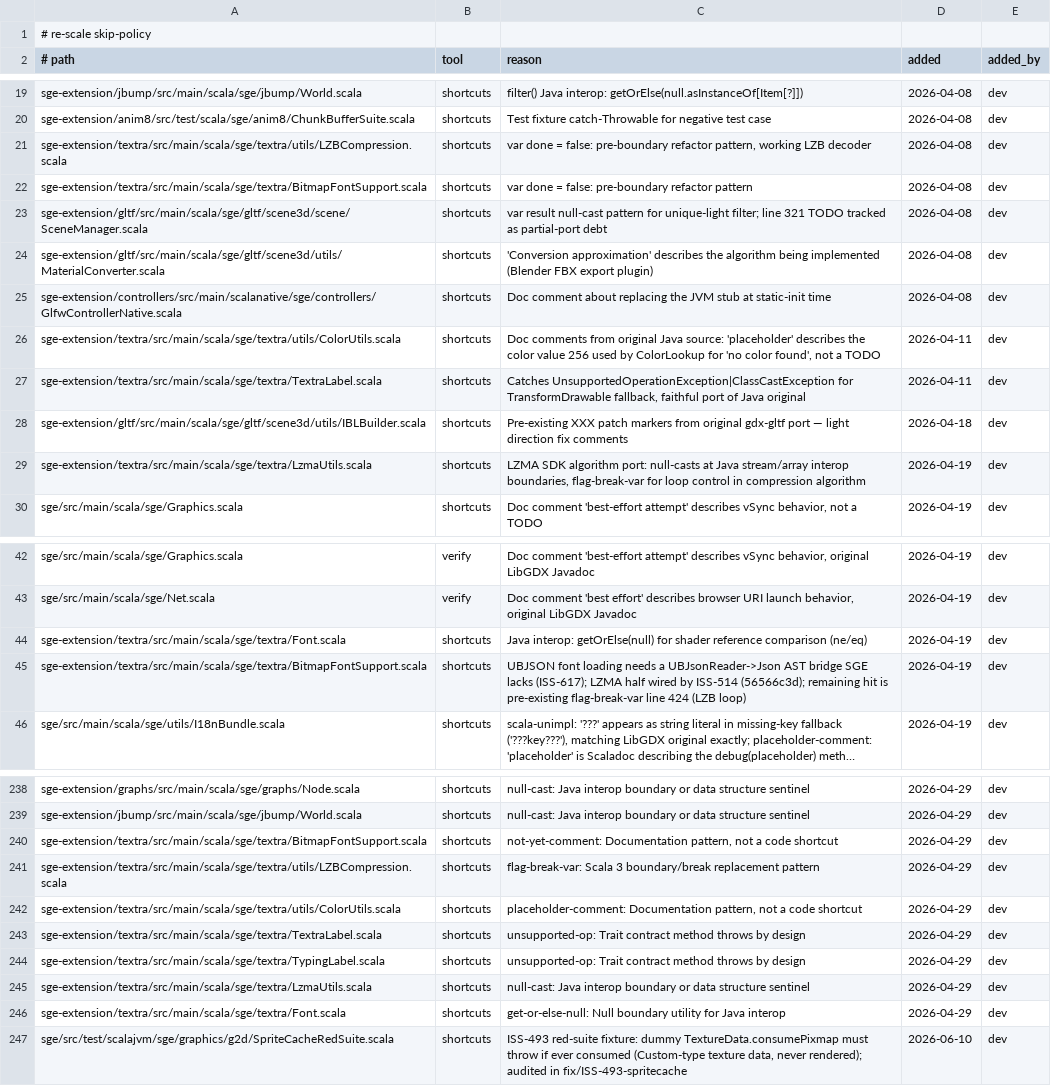
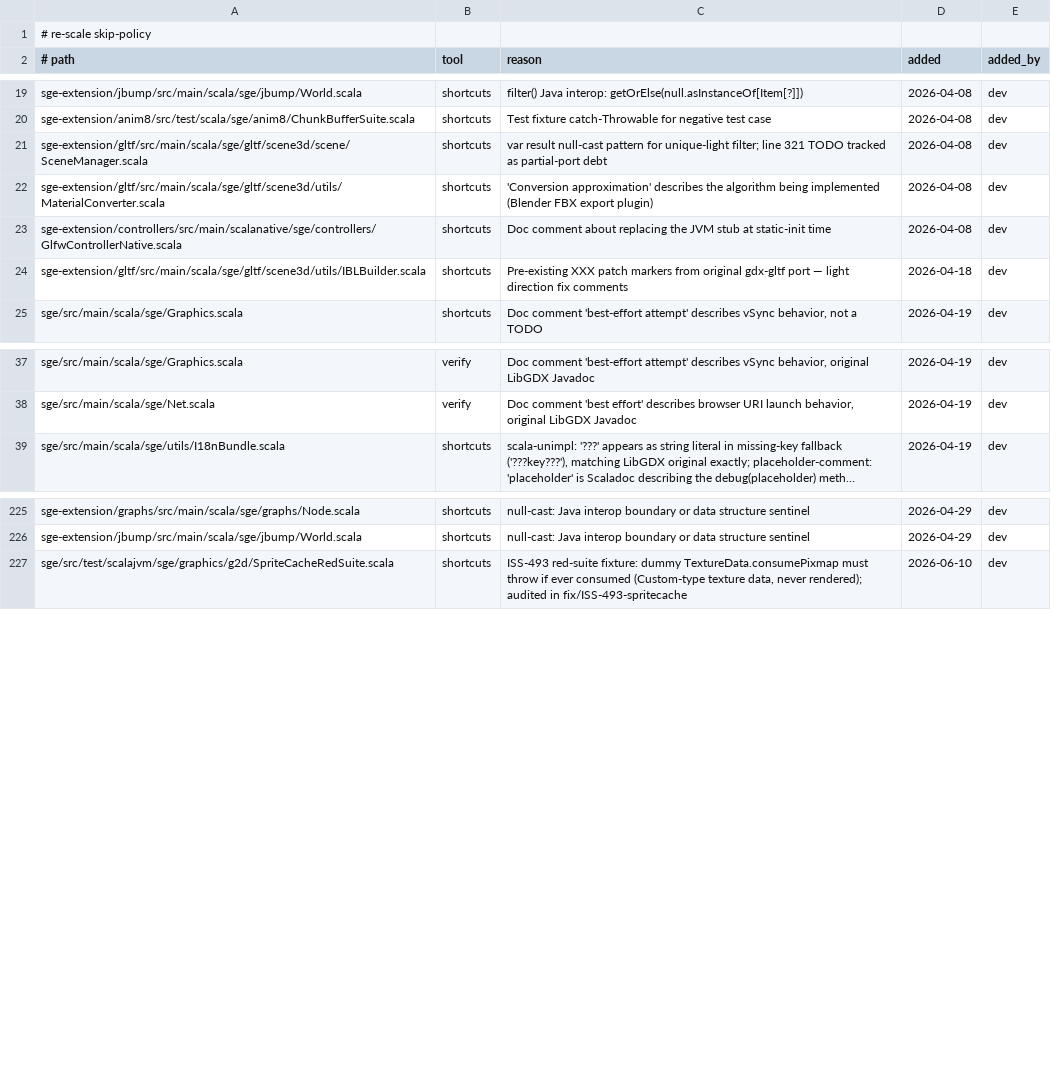
Before and after one commit to kubuszok/sge, a TSV file: .rescale/data/skip-policy.tsv, drawn as a sheet; only a part is shown, gaps mark what is left out; long unchanged cells end in …; the diff covers the shown part only; the diff names each change by its address in the sheet, - before the commit and + after, or states it on an @@ line.

Commit message:
covenant baseline and skip-policy: drop the rows of the hand-written textra files the generated sge-textra replaced (baselined textra rows 7 -> 0, skip-policy rows 21 -> 0, scan roots 1 -> 0)
covenant-baseline-approved: sge-textra's main sources are generated from TextraTypist (user ruling 2026-10-16: approved removal of the deleted hand files' rows); the hand files are deleted, not shrunk.

```diff
--- a/.rescale/data/skip-policy.tsv
+++ b/.rescale/data/skip-policy.tsv
-row 21: sge-extension/textra/src/main/scala/sge/textra/utils/LZBCompression.scala | shortcuts | var done = false: pre-boundary refactor pattern, working LZB decoder | 2026-04-08 | dev
-row 22: sge-extension/textra/src/main/scala/sge/textra/BitmapFontSupport.scala | shortcuts | var done = false: pre-boundary refactor pattern | 2026-04-08 | dev
-row 26: sge-extension/textra/src/main/scala/sge/textra/utils/ColorUtils.scala | shortcuts | Doc comments from original Java source: 'placeholder' describes the color value 256 used by ColorLookup for 'no color found', not a TODO | 2026-04-11 | dev
-row 27: sge-extension/textra/src/main/scala/sge/textra/TextraLabel.scala | shortcuts | Catches UnsupportedOperationException|ClassCastException for TransformDrawable fallback, faithful port of Java original | 2026-04-11 | dev
-row 29: sge-extension/textra/src/main/scala/sge/textra/LzmaUtils.scala | shortcuts | LZMA SDK algorithm port: null-casts at Java stream/array interop boundaries, flag-break-var for loop control in compression algorithm | 2026-04-19 | dev
-row 44: sge-extension/textra/src/main/scala/sge/textra/Font.scala | shortcuts | Java interop: getOrElse(null) for shader reference comparison (ne/eq) | 2026-04-19 | dev
-row 45: sge-extension/textra/src/main/scala/sge/textra/BitmapFontSupport.scala | shortcuts | UBJSON font loading needs a UBJsonReader->Json AST bridge SGE lacks (ISS-617); LZMA half wired by ISS-514 (56566c3d); remaining hit is pre-existing flag-break-var line 424 (LZB loop) | 2026-04-19 | dev
-row 240: sge-extension/textra/src/main/scala/sge/textra/BitmapFontSupport.scala | shortcuts | not-yet-comment: Documentation pattern, not a code shortcut | 2026-04-29 | dev
-row 241: sge-extension/textra/src/main/scala/sge/textra/utils/LZBCompression.scala | shortcuts | flag-break-var: Scala 3 boundary/break replacement pattern | 2026-04-29 | dev
-row 242: sge-extension/textra/src/main/scala/sge/textra/utils/ColorUtils.scala | shortcuts | placeholder-comment: Documentation pattern, not a code shortcut | 2026-04-29 | dev
-row 243: sge-extension/textra/src/main/scala/sge/textra/TextraLabel.scala | shortcuts | unsupported-op: Trait contract method throws by design | 2026-04-29 | dev
-row 244: sge-extension/textra/src/main/scala/sge/textra/TypingLabel.scala | shortcuts | unsupported-op: Trait contract method throws by design | 2026-04-29 | dev
-row 245: sge-extension/textra/src/main/scala/sge/textra/LzmaUtils.scala | shortcuts | null-cast: Java interop boundary or data structure sentinel | 2026-04-29 | dev
-row 246: sge-extension/textra/src/main/scala/sge/textra/Font.scala | shortcuts | get-or-else-null: Null boundary utility for Java interop | 2026-04-29 | dev
```
Also changed, not shown: 7 removed rows elsewhere in this file, .rescale/data/covenant-gate-baseline.tsv, 1 other file.
